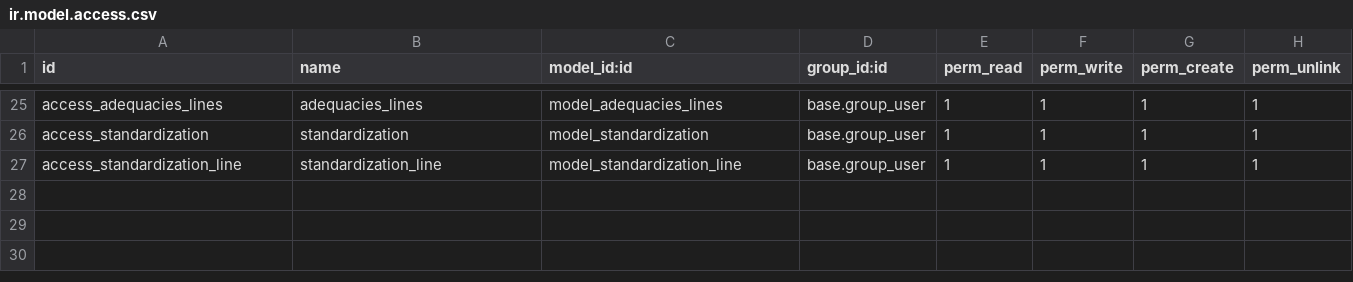
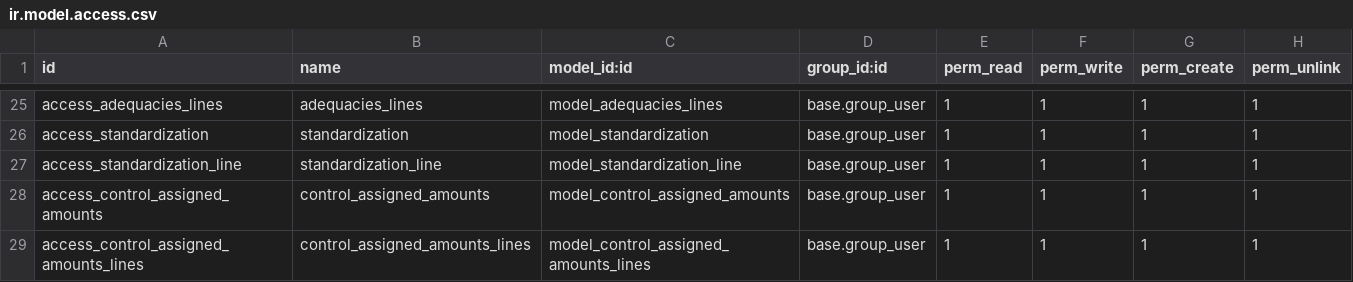
Before and after one commit to felipearizaga/odoo12_20200623b, a CSV file: jt_budget_mgmt/security/ir.model.access.csv, drawn as a sheet; only a part is shown, gaps mark what is left out; the diff names each change by its address in the sheet, - before the commit and + after, or states it on an @@ line.

```diff
--- a/jt_budget_mgmt/security/ir.model.access.csv
+++ b/jt_budget_mgmt/security/ir.model.access.csv
+row 28: access_control_assigned_amounts | control_assigned_amounts | model_control_assigned_amounts | base.group_user | 1 | 1 | 1 | 1
+row 29: access_control_assigned_amounts_lines | control_assigned_amounts_lines | model_control_assigned_amounts_lines | base.group_user | 1 | 1 | 1 | 1
```
Also changed, not shown: jt_finance/security/ir.model.access.csv, 16 other files.
